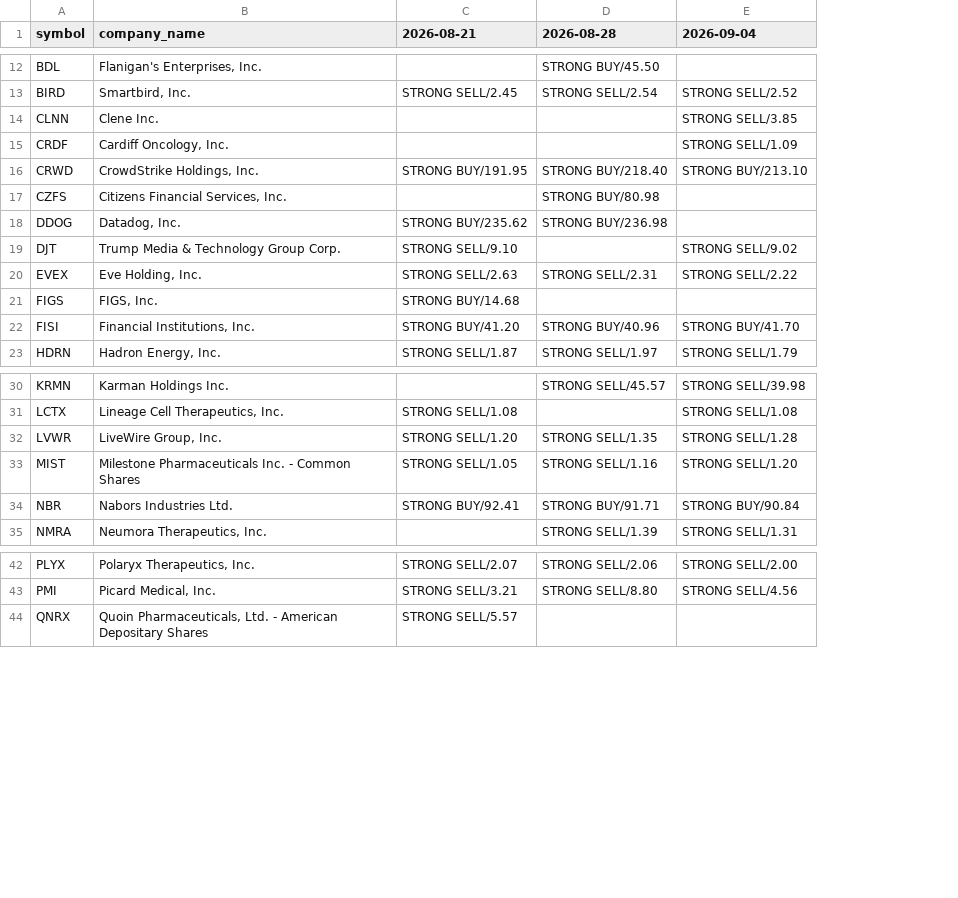
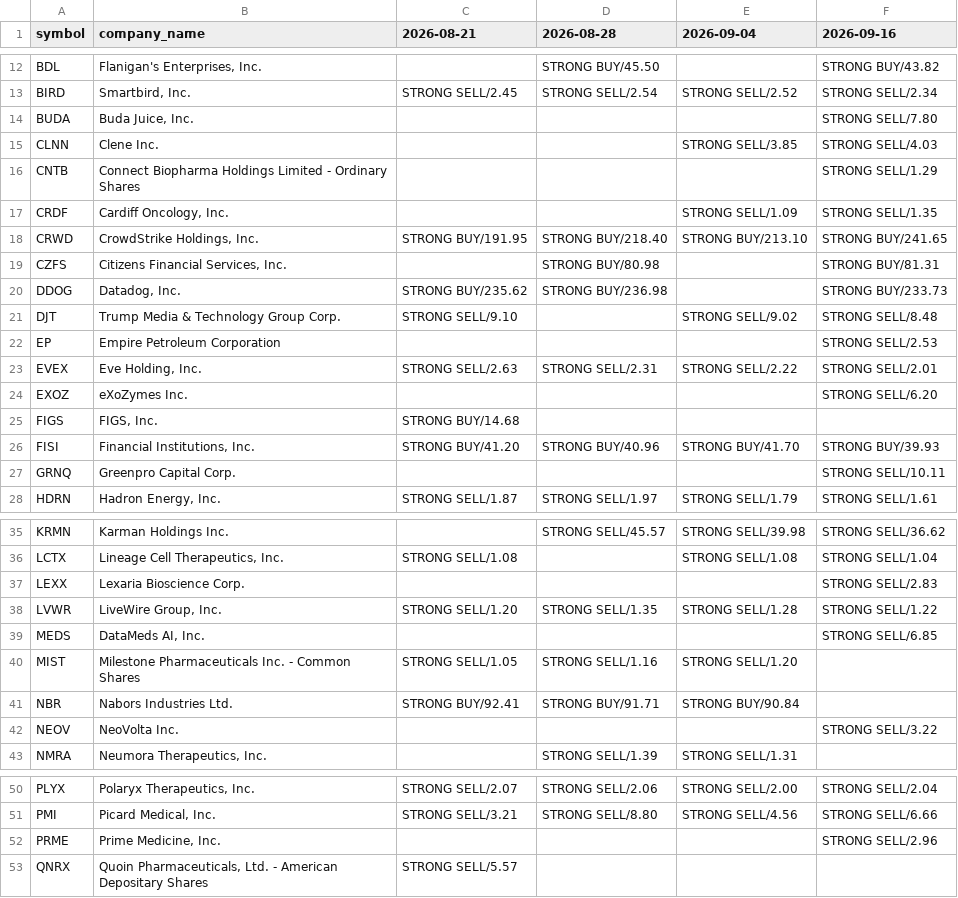
Before and after one commit to coop1st/stocks-research-pipeline, a CSV file: data/github_sync/weekly_ratings_ledger/stock_rating_ledger.csv, drawn as a sheet; only a part is shown, gaps mark what is left out; the diff covers the shown part only; the diff names each change by its address in the sheet, - before the commit and + after, or states it on an @@ line.

Commit message:
Weekly rating shortlist: 2026-09-16 (48 tickers)

```diff
--- a/data/github_sync/weekly_ratings_ledger/stock_rating_ledger.csv
+++ b/data/github_sync/weekly_ratings_ledger/stock_rating_ledger.csv
+column F (2026-09-16), rows 12-13: STRONG BUY/43.82 | STRONG SELL/2.34; row 15: STRONG SELL/4.03; rows 17-21: STRONG SELL/1.35 | STRONG BUY/241.65 | STRONG BUY/81.31 | STRONG BUY/233.73 | STRONG SELL/8.48; row 23: STRONG SELL/2.01; row 26: STRONG BUY/39.93; row 28: STRONG SELL/1.61; rows 35-36: STRONG SELL/36.62 | STRONG SELL/1.04; row 38: STRONG SELL/1.22; rows 50-51: STRONG SELL/2.04 | STRONG SELL/6.66
+row 14: BUDA | Buda Juice, Inc. |  |  |  | STRONG SELL/7.80
+row 16: CNTB | Connect Biopharma Holdings Limited - Ordinary Shares |  |  |  | STRONG SELL/1.29
+row 22: EP | Empire Petroleum Corporation |  |  |  | STRONG SELL/2.53
+row 24: EXOZ | eXoZymes Inc. |  |  |  | STRONG SELL/6.20
+row 27: GRNQ | Greenpro Capital Corp. |  |  |  | STRONG SELL/10.11
+row 37: LEXX | Lexaria Bioscience Corp. |  |  |  | STRONG SELL/2.83
+row 39: MEDS | DataMeds AI, Inc. |  |  |  | STRONG SELL/6.85
+row 42: NEOV | NeoVolta Inc. |  |  |  | STRONG SELL/3.22
+row 52: PRME | Prime Medicine, Inc. |  |  |  | STRONG SELL/2.96
```
Also changed, not shown: 1 added row elsewhere in this file.
